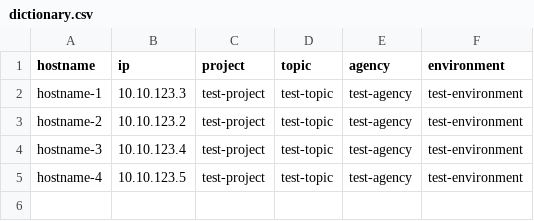
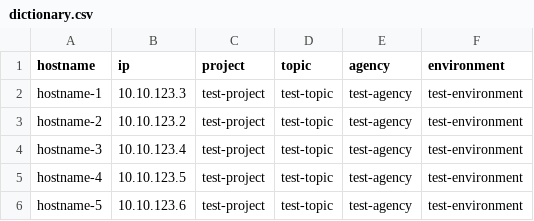
Before and after one commit to jiayuchann/GCP-test-cloud-build, a CSV file: dictionary.csv, drawn as a sheet.

Commit message:
Update dictionary.csv

```diff
--- a/dictionary.csv
+++ b/dictionary.csv
@@ -5 +5,2 @@ hostname-3,10.10.123.4,test-project,test-topic,test-agency,test-environment
 hostname-4,10.10.123.5,test-project,test-topic,test-agency,test-environment
+hostname-5,10.10.123.6,test-project,test-topic,test-agency,test-environment
```
